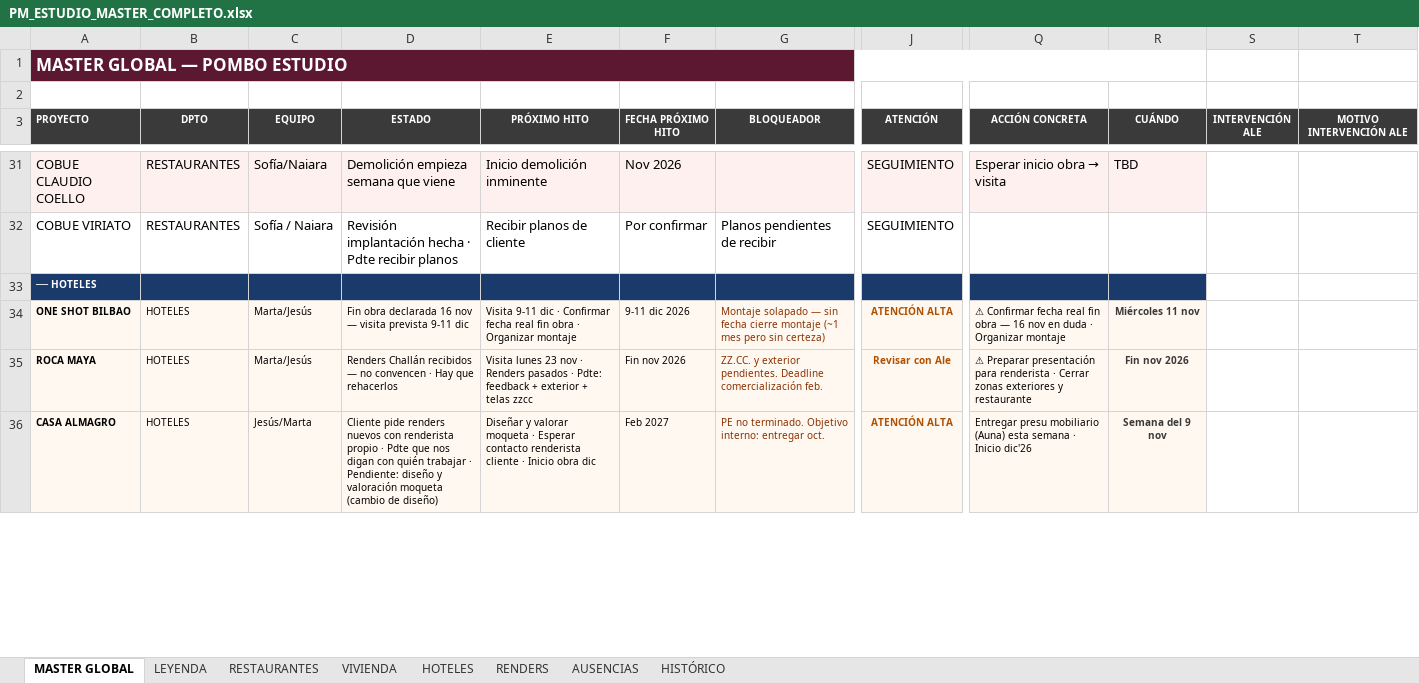
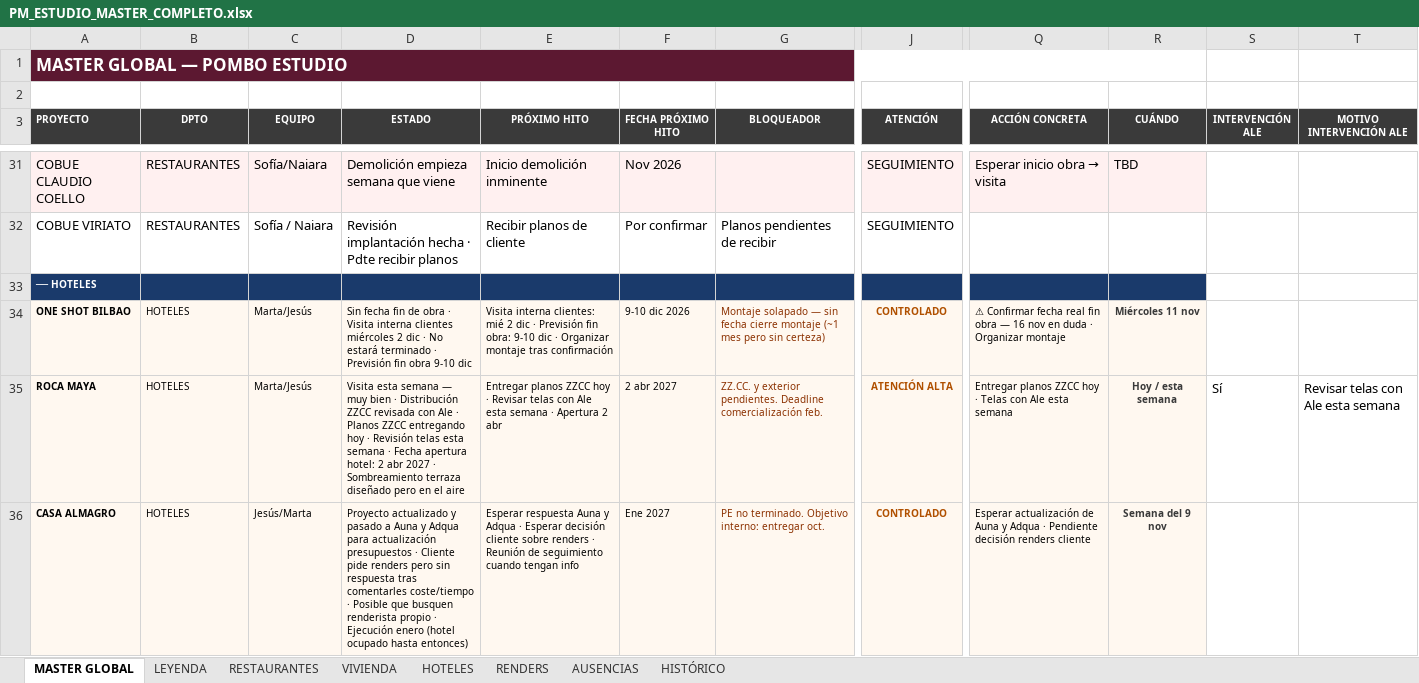
Before and after one commit to javierjimenezcisneros-create/apds-pm-estudio, an Excel workbook: PM_ESTUDIO_MASTER_COMPLETO.xlsx, sheet MASTER GLOBAL, drawn as a sheet; only a part is shown, gaps mark what is left out; values as stored, in another font and other column widths than the file's, no borders; the diff covers the shown part only; the diff names each change by its address in the sheet, - before the commit and + after, or states it on an @@ line.

```diff
--- a/PM_ESTUDIO_MASTER_COMPLETO.xlsx (sheet MASTER GLOBAL)
+++ b/PM_ESTUDIO_MASTER_COMPLETO.xlsx (sheet MASTER GLOBAL)
-D34 (ESTADO): Fin obra declarada 16 nov — visita prevista 9-11 dic
+D34 (ESTADO): Sin fecha fin de obra · Visita interna clientes miércoles 2 dic · No estará terminado · Previsión fin obra 9-10 dic
-E34 (PRÓXIMO HITO): Visita 9-11 dic · Confirmar fecha real fin obra · Organizar montaje
+E34 (PRÓXIMO HITO): Visita interna clientes: mié 2 dic · Previsión fin obra: 9-10 dic · Organizar montaje tras confirmación
-F34 (FECHA PRÓXIMO HITO): 9-11 dic 2026
+F34 (FECHA PRÓXIMO HITO): 9-10 dic 2026
-J34 (ATENCIÓN): ATENCIÓN ALTA
+J34 (ATENCIÓN): CONTROLADO
-D35 (ESTADO): Renders Challán recibidos — no convencen · Hay que rehacerlos
+D35 (ESTADO): Visita esta semana — muy bien · Distribución ZZCC revisada con Ale · Planos ZZCC entregando hoy · Revisión telas esta semana · Fecha apertura hotel: 2 abr 2027 · Sombreamiento terraza diseñado pero en el aire
-E35 (PRÓXIMO HITO): Visita lunes 23 nov · Renders pasados · Pdte: feedback + exterior + telas zzcc
+E35 (PRÓXIMO HITO): Entregar planos ZZCC hoy · Revisar telas con Ale esta semana · Apertura 2 abr
-F35 (FECHA PRÓXIMO HITO): Fin nov 2026
+F35 (FECHA PRÓXIMO HITO): 2 abr 2027
-J35 (ATENCIÓN): Revisar con Ale
+J35 (ATENCIÓN): ATENCIÓN ALTA
-Q35 (ACCIÓN CONCRETA): ⚠ Preparar presentación para renderista · Cerrar zonas exteriores y restaurante
+Q35 (ACCIÓN CONCRETA): Entregar planos ZZCC hoy · Telas con Ale esta semana
-R35 (CUÁNDO): Fin nov 2026
+R35 (CUÁNDO): Hoy / esta semana
-S35 (INTERVENCIÓN ALE): (empty)
+S35 (INTERVENCIÓN ALE): Sí
-T35 (MOTIVO INTERVENCIÓN ALE): (empty)
+T35 (MOTIVO INTERVENCIÓN ALE): Revisar telas con Ale esta semana
-D36 (ESTADO): Cliente pide renders nuevos con renderista propio · Pdte que nos digan con quién trabajar · Pendiente: diseño y valoración moqueta (cambio de diseño)
+D36 (ESTADO): Proyecto actualizado y pasado a Auna y Adqua para actualización presupuestos · Cliente pide renders pero sin respuesta tras comentarles coste/tiempo · Posible que busquen renderista propio · Ejecución enero (hotel ocupado hasta entonces)
-E36 (PRÓXIMO HITO): Diseñar y valorar moqueta · Esperar contacto renderista cliente · Inicio obra dic
+E36 (PRÓXIMO HITO): Esperar respuesta Auna y Adqua · Esperar decisión cliente sobre renders · Reunión de seguimiento cuando tengan info
-F36 (FECHA PRÓXIMO HITO): Feb 2027
+F36 (FECHA PRÓXIMO HITO): Ene 2027
-J36 (ATENCIÓN): ATENCIÓN ALTA
+J36 (ATENCIÓN): CONTROLADO
-Q36 (ACCIÓN CONCRETA): Entregar presu mobiliario (Auna) esta semana · Inicio dic'26
+Q36 (ACCIÓN CONCRETA): Esperar actualización de Auna y Adqua · Pendiente decisión renders cliente
```
Also changed, not shown: 37 edited cells elsewhere in this sheet, 1 other file.
